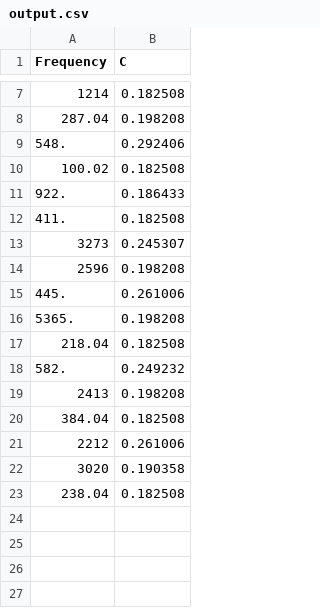
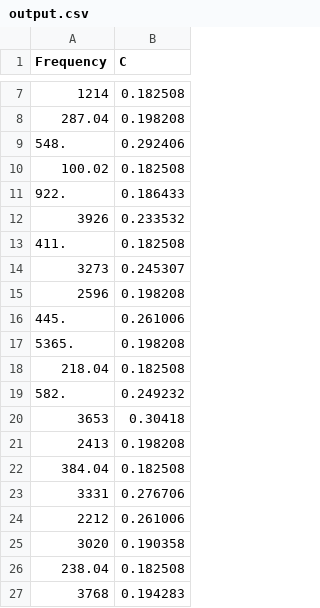
Before and after one commit to jakeb245/chaldni, a CSV file: ReverseFit/output.csv, drawn as a sheet; only a part is shown, gaps mark what is left out; the diff names each change by its address in the sheet, - before the commit and + after, or states it on an @@ line.

Commit message:
Output

```diff
--- a/ReverseFit/output.csv
+++ b/ReverseFit/output.csv
+row 12: 3926 | 0.233532
+row 20: 3653 | 0.30418
+row 23: 3331 | 0.276706
+row 27: 3768 | 0.194283
```
Also changed, not shown: 2 other files.
